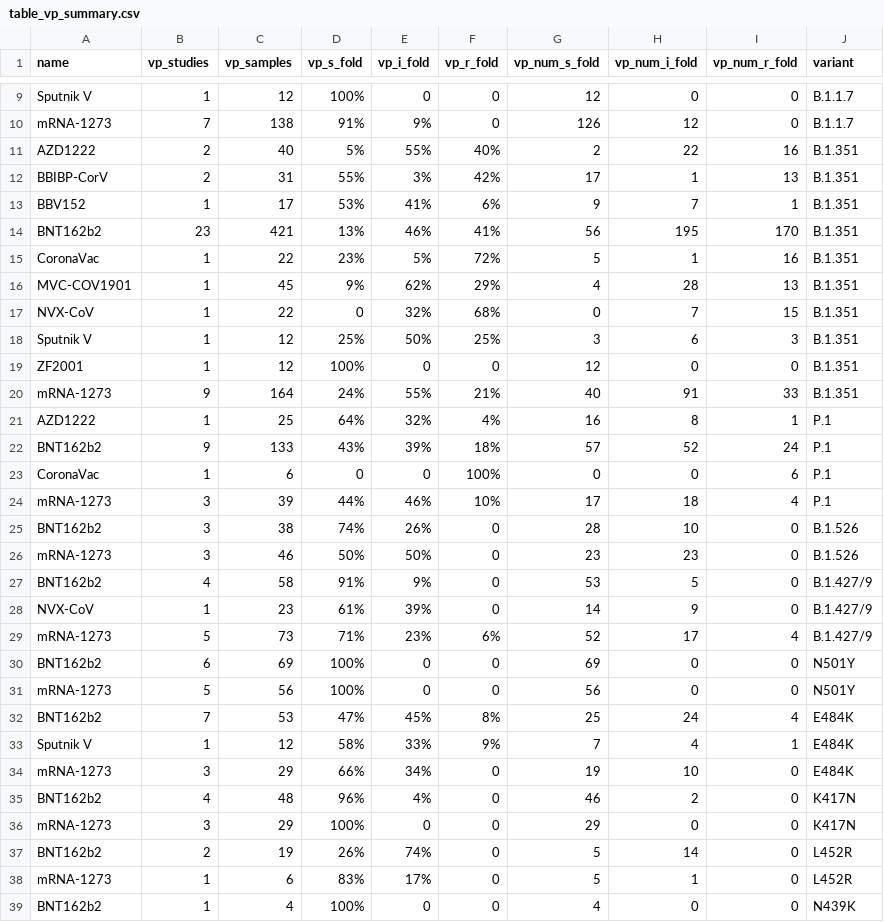
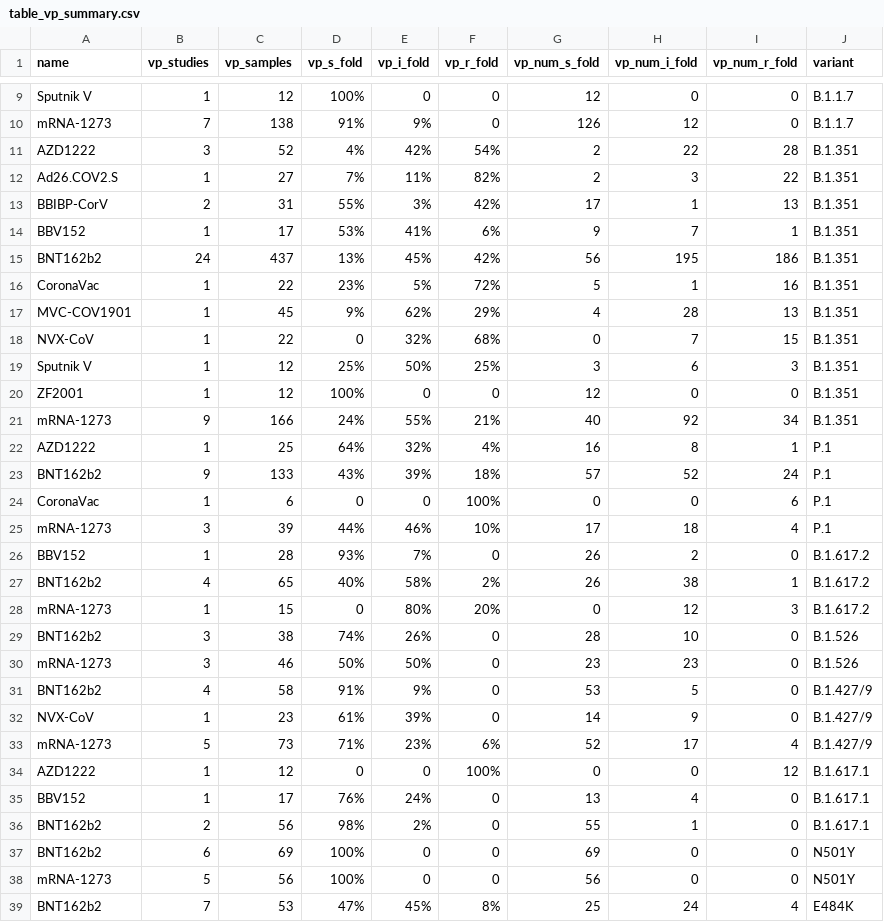
Before and after one commit to hivdb/covid-drdb-reports, a CSV file: report_tables/table_vp_summary.csv, drawn as a sheet; only a part is shown, gaps mark what is left out; the shorter side is filled out with more unchanged rows; the diff covers the shown part only.

Commit message:
update susc tables

```diff
--- a/report_tables/table_vp_summary.csv
+++ b/report_tables/table_vp_summary.csv
@@ -10,6 +10,7 @@ Sputnik V,1,12,100%,0,0,12,0,0,B.1.1.7
 mRNA-1273,7,138,91%,9%,0,126,12,0,B.1.1.7
-AZD1222,2,40,5%,55%,40%,2,22,16,B.1.351
+AZD1222,3,52,4%,42%,54%,2,22,28,B.1.351
+Ad26.COV2.S,1,27,7%,11%,82%,2,3,22,B.1.351
 BBIBP-CorV,2,31,55%,3%,42%,17,1,13,B.1.351
 BBV152,1,17,53%,41%,6%,9,7,1,B.1.351
-BNT162b2,23,421,13%,46%,41%,56,195,170,B.1.351
+BNT162b2,24,437,13%,45%,42%,56,195,186,B.1.351
 CoronaVac,1,22,23%,5%,72%,5,1,16,B.1.351
@@ -19,3 +20,3 @@ Sputnik V,1,12,25%,50%,25%,3,6,3,B.1.351
 ZF2001,1,12,100%,0,0,12,0,0,B.1.351
-mRNA-1273,9,164,24%,55%,21%,40,91,33,B.1.351
+mRNA-1273,9,166,24%,55%,21%,40,92,34,B.1.351
 AZD1222,1,25,64%,32%,4%,16,8,1,P.1
@@ -24,2 +25,5 @@ CoronaVac,1,6,0,0,100%,0,0,6,P.1
 mRNA-1273,3,39,44%,46%,10%,17,18,4,P.1
+BBV152,1,28,93%,7%,0,26,2,0,B.1.617.2
+BNT162b2,4,65,40%,58%,2%,26,38,1,B.1.617.2
+mRNA-1273,1,15,0,80%,20%,0,12,3,B.1.617.2
 BNT162b2,3,38,74%,26%,0,28,10,0,B.1.526
@@ -29,2 +33,5 @@ NVX-CoV,1,23,61%,39%,0,14,9,0,B.1.427/9
 mRNA-1273,5,73,71%,23%,6%,52,17,4,B.1.427/9
+AZD1222,1,12,0,0,100%,0,0,12,B.1.617.1
+BBV152,1,17,76%,24%,0,13,4,0,B.1.617.1
+BNT162b2,2,56,98%,2%,0,55,1,0,B.1.617.1
 BNT162b2,6,69,100%,0,0,69,0,0,N501Y
```
Also changed, not shown: 11 edited cells elsewhere in this file, report_tables/table_cp_summary.csv, report_tables/table_vp_variants.csv, 6 other files.
